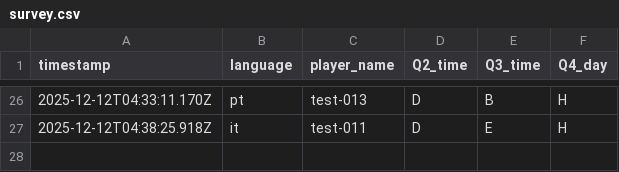
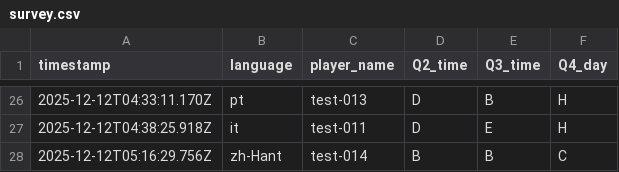
Before and after one commit to aoz-jcf-1165/TSC-event-survey-web-2025.12, a CSV file: data/survey.csv, drawn as a sheet; only a part is shown, gaps mark what is left out.

Commit message:
Update survey.csv from issue #30

```diff
--- a/data/survey.csv
+++ b/data/survey.csv
@@ -27 +27,2 @@ timestamp,language,player_name,Q2_time,Q3_time,Q4_day
 2025-12-12T04:38:25.918Z,it,test-011,D,E,H
+2025-12-12T05:16:29.756Z,zh-Hant,test-014,B,B,C
```
